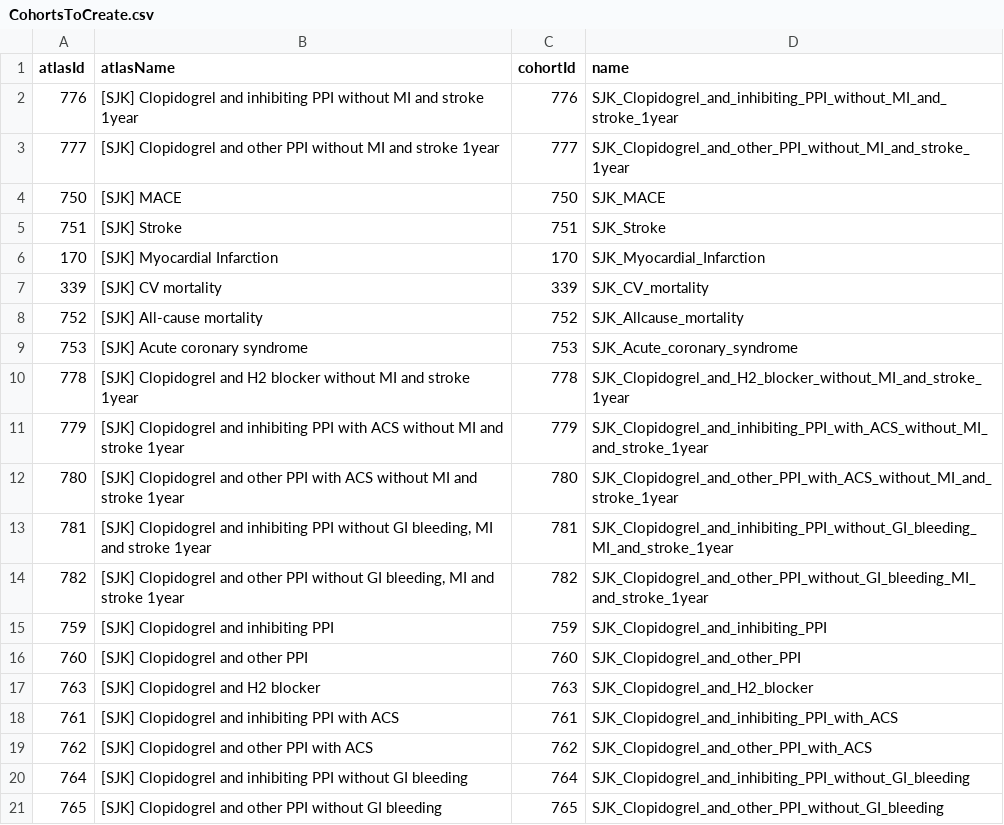
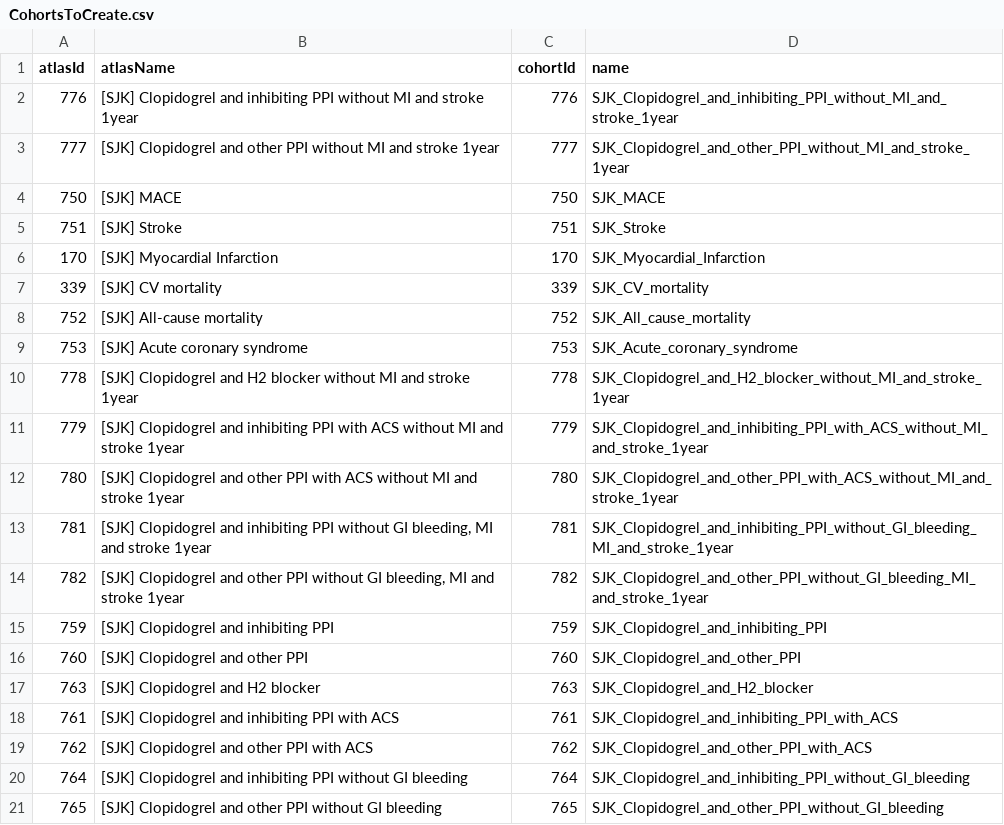
Before and after one commit to ohdsi-studies/DdiPpiClo, a CSV file: inst/settings/CohortsToCreate.csv, drawn as a sheet.

```diff
--- a/inst/settings/CohortsToCreate.csv
+++ b/inst/settings/CohortsToCreate.csv
@@ -7,3 +7,3 @@ atlasId,atlasName,cohortId,name
 339,[SJK] CV mortality,339,SJK_CV_mortality
-752,[SJK] All-cause mortality,752,SJK_Allcause_mortality
+752,[SJK] All-cause mortality,752,SJK_All_cause_mortality
 753,[SJK] Acute coronary syndrome,753,SJK_Acute_coronary_syndrome
```
Also changed, not shown: 6 other files.
